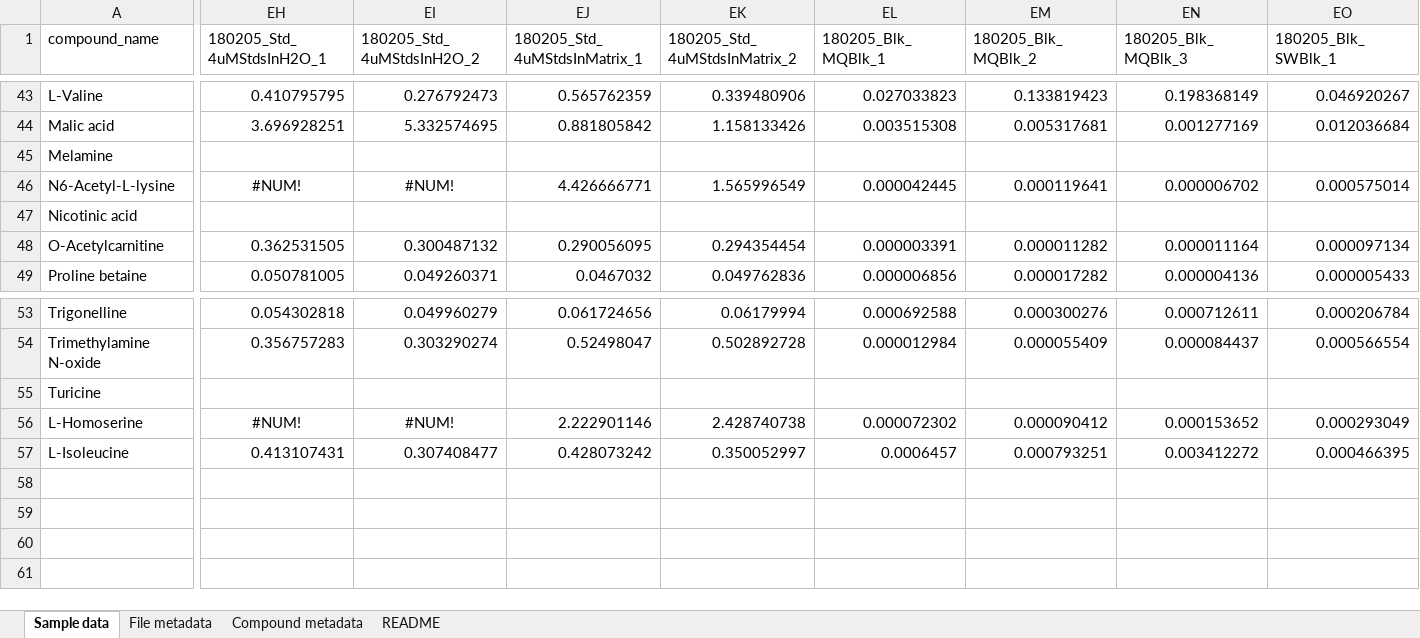
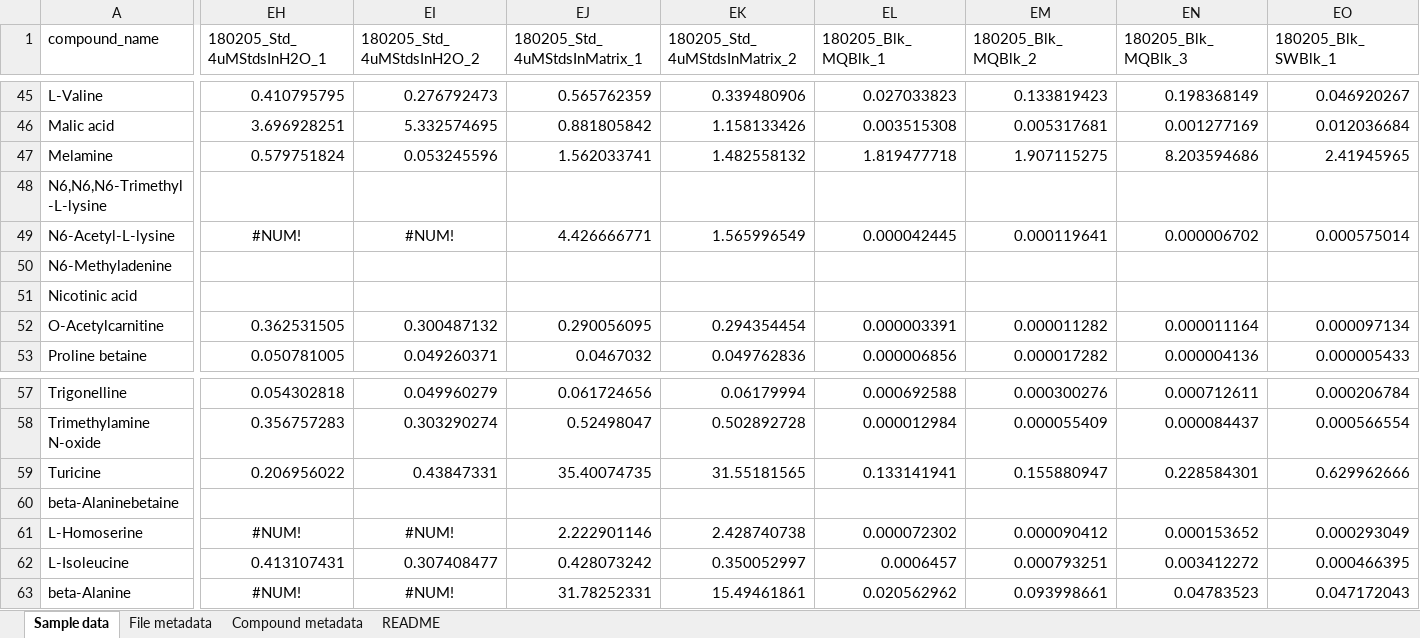
Before and after one commit to wkumler/MesoscopeMetabolomicsManuscript, an Excel workbook: targeted/MESOSCOPE_Targeted_nM.xlsx, sheet Sample data, drawn as a sheet; only a part is shown, gaps mark what is left out; values as stored, in another font and other column widths than the file's, no borders; addresses are those after the commit; rows hold the shown columns only; the diff covers the shown part only; the diff names each change by its address in the sheet, - before the commit and + after, or states it on an @@ line.

```diff
--- a/targeted/MESOSCOPE_Targeted_nM.xlsx (sheet Sample data)
+++ b/targeted/MESOSCOPE_Targeted_nM.xlsx (sheet Sample data)
-EH47 (180205_Std_4uMStdsInH2O_1): (empty)
+EH47 (180205_Std_4uMStdsInH2O_1): 0.579751824
-EI47 (180205_Std_4uMStdsInH2O_2): (empty)
+EI47 (180205_Std_4uMStdsInH2O_2): 0.053245596
-EJ47 (180205_Std_4uMStdsInMatrix_1): (empty)
+EJ47 (180205_Std_4uMStdsInMatrix_1): 1.562033741
-EK47 (180205_Std_4uMStdsInMatrix_2): (empty)
+EK47 (180205_Std_4uMStdsInMatrix_2): 1.482558132
-EL47 (180205_Blk_MQBlk_1): (empty)
+EL47 (180205_Blk_MQBlk_1): 1.819477718
-EM47 (180205_Blk_MQBlk_2): (empty)
+EM47 (180205_Blk_MQBlk_2): 1.907115275
-EN47 (180205_Blk_MQBlk_3): (empty)
+EN47 (180205_Blk_MQBlk_3): 8.203594686
-EO47 (180205_Blk_SWBlk_1): (empty)
+EO47 (180205_Blk_SWBlk_1): 2.41945965
+row 48: N6,N6,N6-Trimethyl-L-lysine
+row 50: N6-Methyladenine
-EH59 (180205_Std_4uMStdsInH2O_1): (empty)
+EH59 (180205_Std_4uMStdsInH2O_1): 0.206956022
-EI59 (180205_Std_4uMStdsInH2O_2): (empty)
+EI59 (180205_Std_4uMStdsInH2O_2): 0.43847331
-EJ59 (180205_Std_4uMStdsInMatrix_1): (empty)
+EJ59 (180205_Std_4uMStdsInMatrix_1): 35.40074735
-EK59 (180205_Std_4uMStdsInMatrix_2): (empty)
+EK59 (180205_Std_4uMStdsInMatrix_2): 31.55181565
-EL59 (180205_Blk_MQBlk_1): (empty)
+EL59 (180205_Blk_MQBlk_1): 0.133141941
-EM59 (180205_Blk_MQBlk_2): (empty)
+EM59 (180205_Blk_MQBlk_2): 0.155880947
-EN59 (180205_Blk_MQBlk_3): (empty)
+EN59 (180205_Blk_MQBlk_3): 0.228584301
-EO59 (180205_Blk_SWBlk_1): (empty)
+EO59 (180205_Blk_SWBlk_1): 0.629962666
+row 60: beta-Alaninebetaine
+row 63: beta-Alanine | #NUM! | #NUM! | 31.78252331 | 15.49461861 | 0.020562962 | 0.093998661 | 0.04783523 | 0.047172043
```
Also changed, not shown: 2 added rows and 334 edited cells elsewhere in this sheet, sheet File metadata, sheet Compound metadata, sheet README, targeted/Falkor_Targeted_nM.xlsx, 2 other files.
